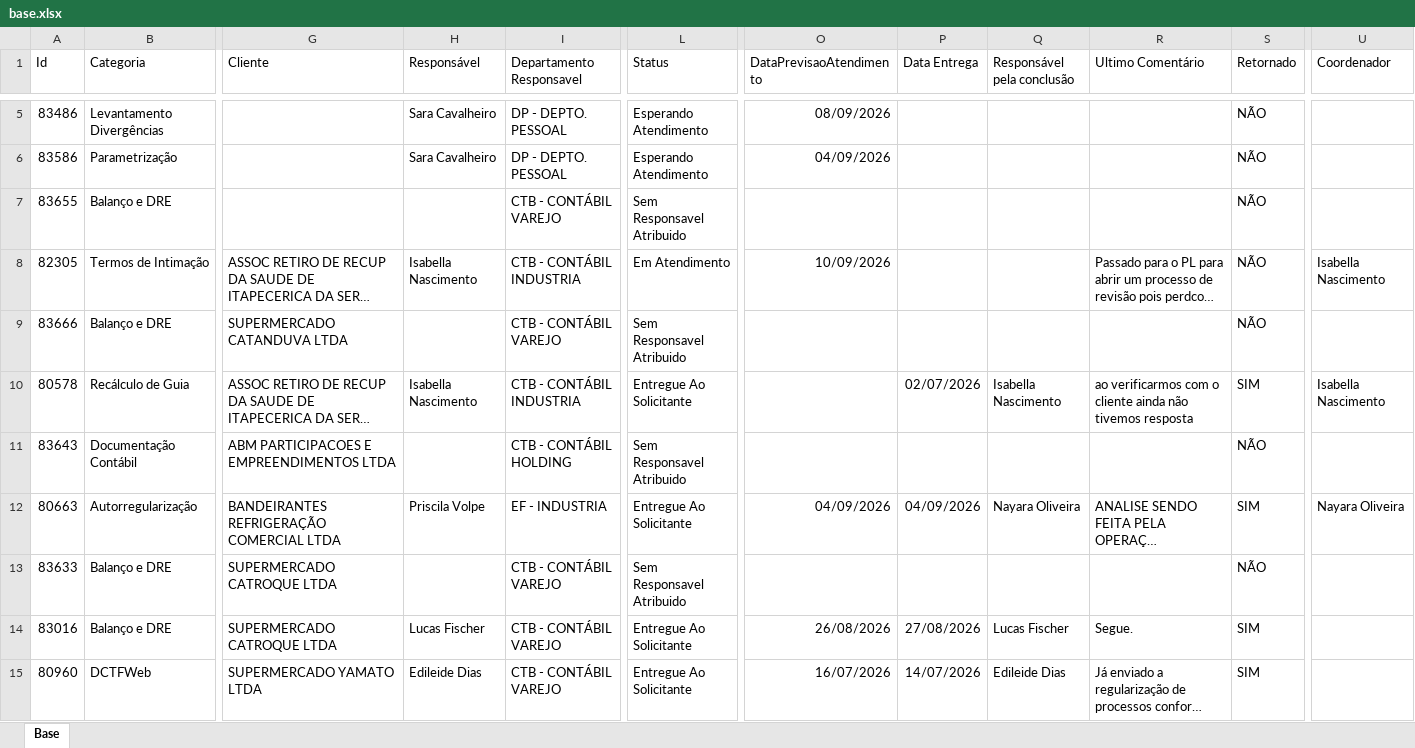
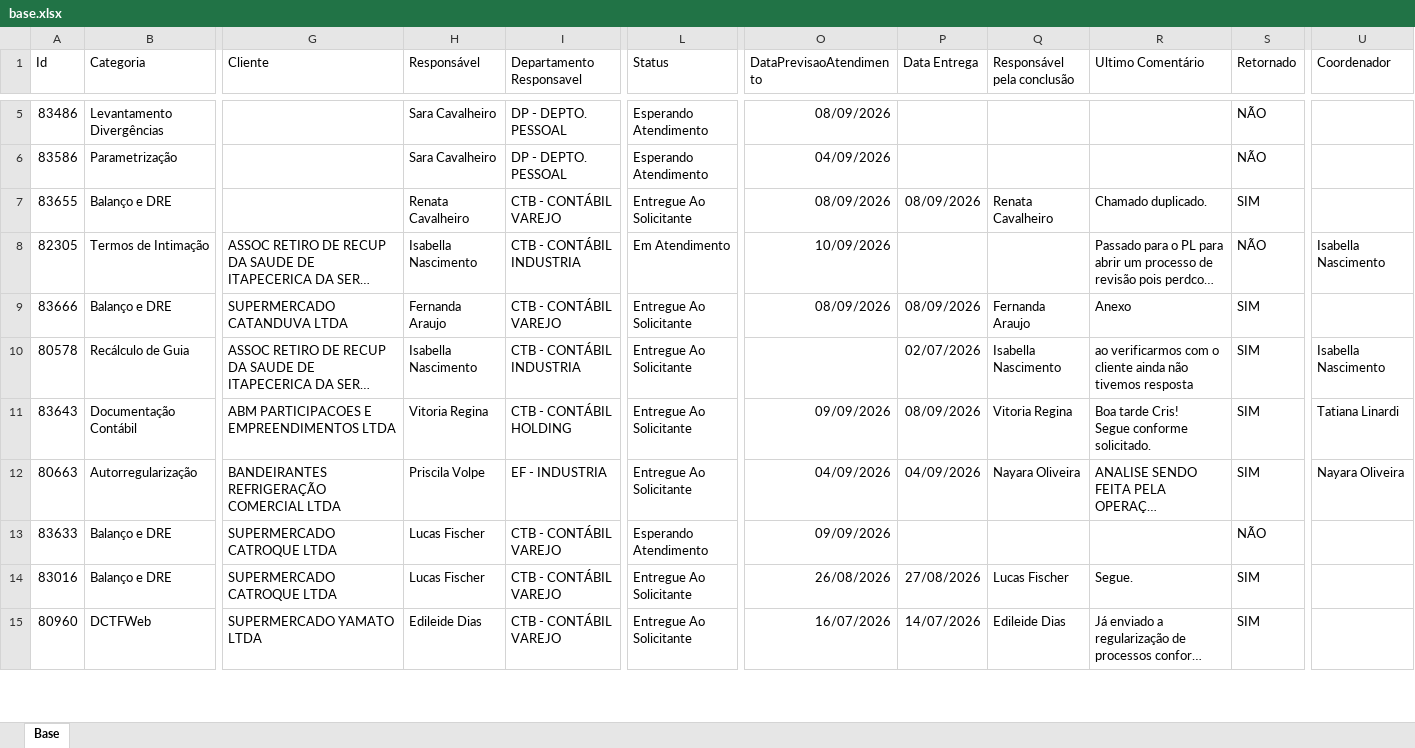
Before and after one commit to Controladoria-MG/Portal-dos-chamados, an Excel workbook: data/base.xlsx, sheet Base, drawn as a sheet; only a part is shown, gaps mark what is left out; long unchanged cells end in …; values as stored, in another font and other column widths than the file's, no borders; table styles not drawn; ↵ is a line break in a cell; the diff covers the shown part only; the diff names each change by its address in the sheet, - before the commit and + after, or states it on an @@ line.

```diff
--- a/data/base.xlsx (sheet Base)
+++ b/data/base.xlsx (sheet Base)
-H7 (Responsável): (empty)
+H7 (Responsável): Renata Cavalheiro
-L7 (Status): Sem Responsavel Atribuido
+L7 (Status): Entregue Ao Solicitante
-O7 (DataPrevisaoAtendimento): (empty)
+O7 (DataPrevisaoAtendimento): 08/09/2026
-P7 (Data Entrega): (empty)
+P7 (Data Entrega): 08/09/2026
-Q7 (Responsável pela conclusão): (empty)
+Q7 (Responsável pela conclusão): Renata Cavalheiro
-R7 (Ultimo Comentário): (empty)
+R7 (Ultimo Comentário): Chamado duplicado.
-S7 (Retornado): NÃO
+S7 (Retornado): SIM
-H9 (Responsável): (empty)
+H9 (Responsável): Fernanda Araujo
-L9 (Status): Sem Responsavel Atribuido
+L9 (Status): Entregue Ao Solicitante
-O9 (DataPrevisaoAtendimento): (empty)
+O9 (DataPrevisaoAtendimento): 08/09/2026
-P9 (Data Entrega): (empty)
+P9 (Data Entrega): 08/09/2026
-Q9 (Responsável pela conclusão): (empty)
+Q9 (Responsável pela conclusão): Fernanda Araujo
-R9 (Ultimo Comentário): (empty)
+R9 (Ultimo Comentário): Anexo
-S9 (Retornado): NÃO
+S9 (Retornado): SIM
-H11 (Responsável): (empty)
+H11 (Responsável): Vitoria Regina
-L11 (Status): Sem Responsavel Atribuido
+L11 (Status): Entregue Ao Solicitante
-O11 (DataPrevisaoAtendimento): (empty)
+O11 (DataPrevisaoAtendimento): 09/09/2026
-P11 (Data Entrega): (empty)
+P11 (Data Entrega): 08/09/2026
-Q11 (Responsável pela conclusão): (empty)
+Q11 (Responsável pela conclusão): Vitoria Regina
-R11 (Ultimo Comentário): (empty)
+R11 (Ultimo Comentário): Boa tarde Cris! ↵ Segue conforme solicitado.
-S11 (Retornado): NÃO
+S11 (Retornado): SIM
-U11 (Coordenador): (empty)
+U11 (Coordenador): Tatiana Linardi
-H13 (Responsável): (empty)
+H13 (Responsável): Lucas Fischer
-L13 (Status): Sem Responsavel Atribuido
+L13 (Status): Esperando Atendimento
-O13 (DataPrevisaoAtendimento): (empty)
+O13 (DataPrevisaoAtendimento): 09/09/2026
```
Also changed, not shown: 6 added rows, 10 removed rows, 1 moved row and 51 edited cells elsewhere in this sheet, 3 other files.
